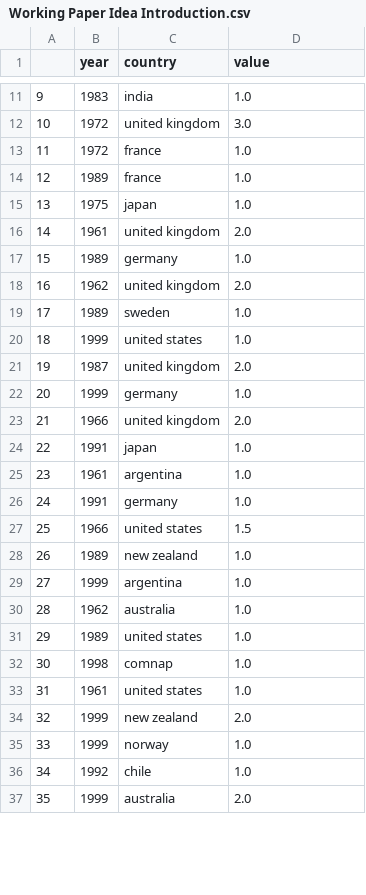
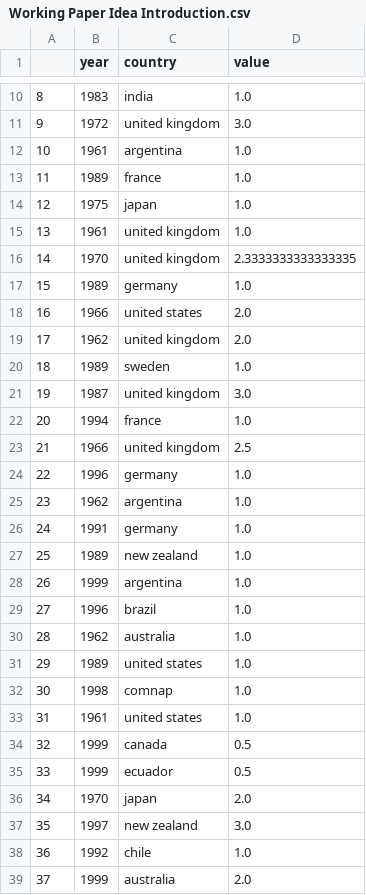
Before and after one commit to BryceStansfield/AntarcticResearch, a CSV file: data/full_figures/Working Paper Idea Introduction.csv, drawn as a sheet; only a part is shown, gaps mark what is left out; removed rows and columns are numbered as before the commit, all else as after; the diff covers the shown part only; the diff names each change by its address in the sheet, - before the commit and + after, or states it on an @@ line.

```diff
--- a/data/full_figures/Working Paper Idea Introduction.csv
+++ b/data/full_figures/Working Paper Idea Introduction.csv
@@ column A renumbered between rows 2 and 121 @@
-row 13: 11 | 1972 | france | 1.0
@@ row 25 moved to row 12: 10 @@
-D15 (value): 2.0
+D15 (value): 1.0
+row 16: 14 | 1970 | united kingdom | 2.3333333333333335
+row 18: 16 | 1966 | united states | 2.0
@@ row 20 moved to row 53: 51 @@
-D21 (value): 2.0
+D21 (value): 3.0
-row 22: 20 | 1999 | germany | 1.0
+row 22: 20 | 1994 | france | 1.0
-D23 (value): 2.0
+D23 (value): 2.5
-row 24: 22 | 1991 | japan | 1.0
+row 24: 22 | 1996 | germany | 1.0
@@ row 45 moved to row 25: 23 @@
-row 27: 25 | 1966 | united states | 1.5
+row 29: 27 | 1996 | brazil | 1.0
-C34 (country): new zealand
+C34 (country): canada
-D34 (value): 2.0
+D34 (value): 0.5
-C35 (country): norway
+C35 (country): ecuador
-D35 (value): 1.0
+D35 (value): 0.5
+row 36: 34 | 1970 | japan | 2.0
+row 37: 35 | 1997 | new zealand | 3.0
```
Also changed, not shown: 11 added rows, 13 removed rows, 8 moved rows and 8 edited cells elsewhere in this file, data/ladder_results.csv, 1 other file.
